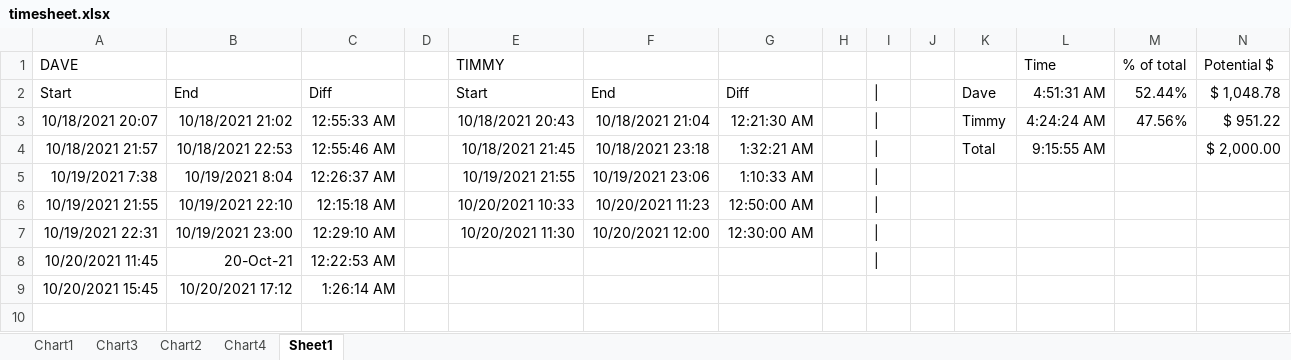
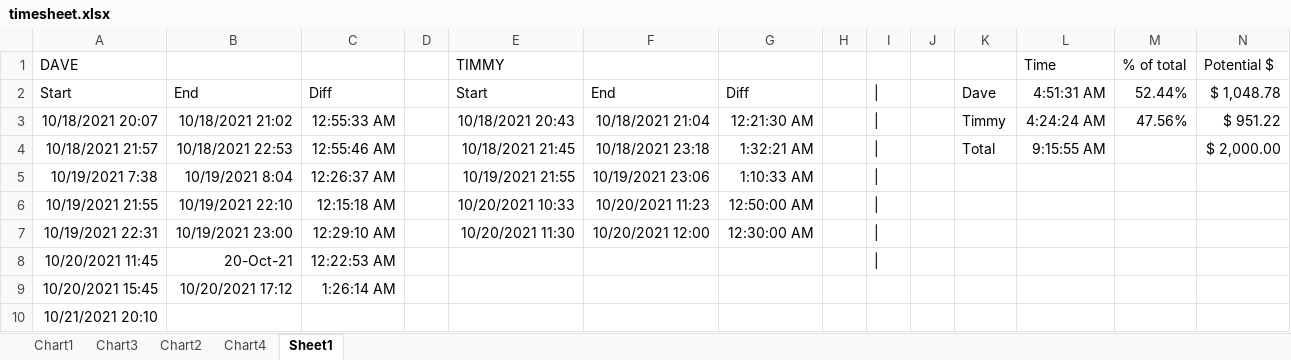
Before and after one commit to paperdave/phoenix-write, an Excel workbook: timesheet.xlsx, sheet Sheet1, drawn as a sheet; values as stored, in another font and other column widths than the file's, no borders; the diff names each change by its address in the sheet, - before the commit and + after, or states it on an @@ line.

```diff
--- a/timesheet.xlsx (sheet Sheet1)
+++ b/timesheet.xlsx (sheet Sheet1)
+row 10: 10/21/2021 20:10
```
Also changed, not shown: 5 other files.
